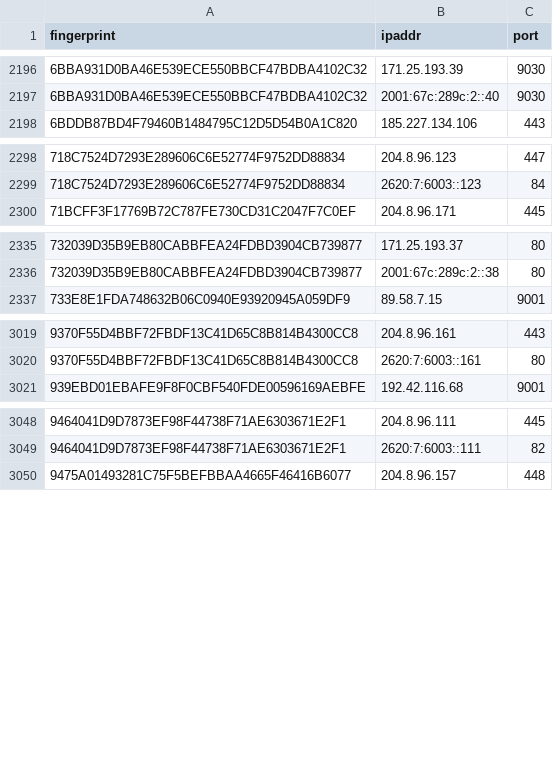
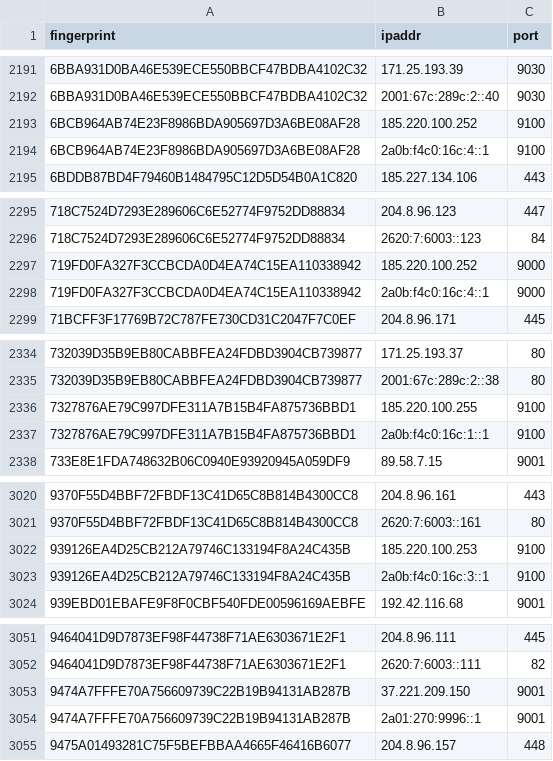
Before and after one commit to alireza-rezaee/tor-nodes, a CSV file: latest.exits.csv, drawn as a sheet; only a part is shown, gaps mark what is left out; the diff covers the shown part only; the diff names each change by its address in the sheet, - before the commit and + after, or states it on an @@ line.

```diff
--- a/latest.exits.csv
+++ b/latest.exits.csv
+row 2193: 6BCB964AB74E23F8986BDA905697D3A6BE08AF28 | 185.220.100.252 | 9100
+row 2194: 6BCB964AB74E23F8986BDA905697D3A6BE08AF28 | 2a0b:f4c0:16c:4::1 | 9100
+row 2297: 719FD0FA327F3CCBCDA0D4EA74C15EA110338942 | 185.220.100.252 | 9000
+row 2298: 719FD0FA327F3CCBCDA0D4EA74C15EA110338942 | 2a0b:f4c0:16c:4::1 | 9000
+row 2336: 7327876AE79C997DFE311A7B15B4FA875736BBD1 | 185.220.100.255 | 9100
+row 2337: 7327876AE79C997DFE311A7B15B4FA875736BBD1 | 2a0b:f4c0:16c:1::1 | 9100
+row 3022: 939126EA4D25CB212A79746C133194F8A24C435B | 185.220.100.253 | 9100
+row 3023: 939126EA4D25CB212A79746C133194F8A24C435B | 2a0b:f4c0:16c:3::1 | 9100
+row 3053: 9474A7FFFE70A756609739C22B19B94131AB287B | 37.221.209.150 | 9001
+row 3054: 9474A7FFFE70A756609739C22B19B94131AB287B | 2a01:270:9996::1 | 9001
```
Also changed, not shown: 25 added rows and 25 removed rows elsewhere in this file, latest.all.csv, 1 other file.
